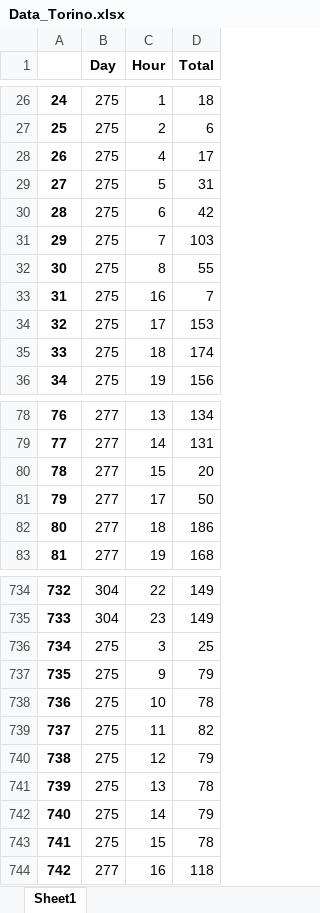
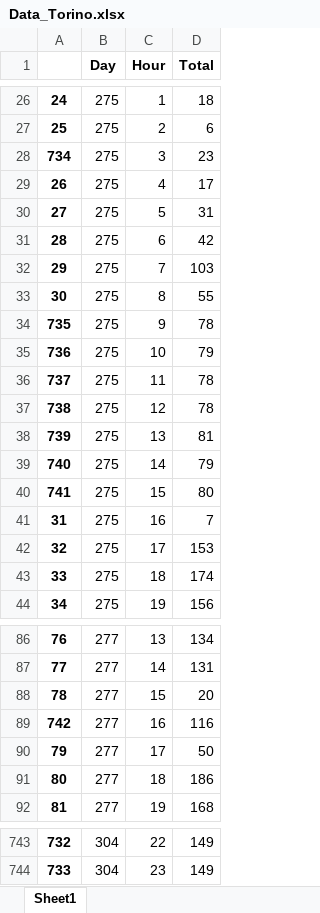
Before and after one commit to Riki96/ICT4Transport_Lab2, an Excel workbook: data/Data_Torino.xlsx, sheet Sheet1, drawn as a sheet; only a part is shown, gaps mark what is left out; values as stored, in another font and other column widths than the file's, no borders; removed rows and columns are numbered as before the commit, all else as after; the diff names each change by its address in the sheet, - before the commit and + after, or states it on an @@ line.

```diff
--- a/data/Data_Torino.xlsx (sheet Sheet1)
+++ b/data/Data_Torino.xlsx (sheet Sheet1)
+row 28: 734 | 275 | 3 | 23
+row 34: 735 | 275 | 9 | 78
+row 35: 736 | 275 | 10 | 79
+row 36: 737 | 275 | 11 | 78
+row 37: 738 | 275 | 12 | 78
+row 38: 739 | 275 | 13 | 81
@@ row 742 moved to row 39: 740 @@
+row 40: 741 | 275 | 15 | 80
+row 89: 742 | 277 | 16 | 116
-row 736: 734 | 275 | 3 | 25
-row 737: 735 | 275 | 9 | 79
-row 738: 736 | 275 | 10 | 78
-row 739: 737 | 275 | 11 | 82
-row 740: 738 | 275 | 12 | 79
-row 741: 739 | 275 | 13 | 78
-row 743: 741 | 275 | 15 | 78
-row 744: 742 | 277 | 16 | 118
```
Also changed, not shown: data/Data_Amsterdam.xlsx, 40 other files.
